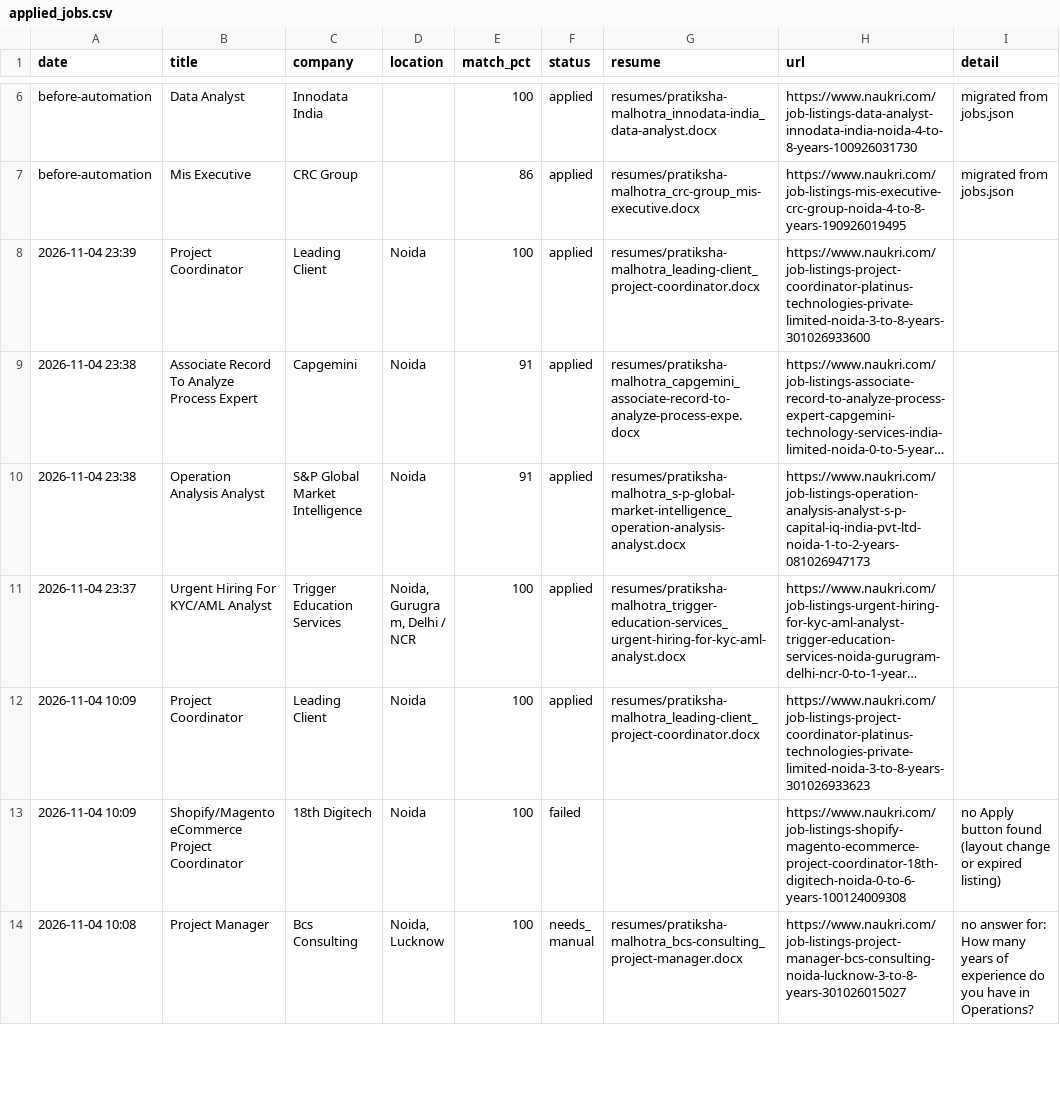
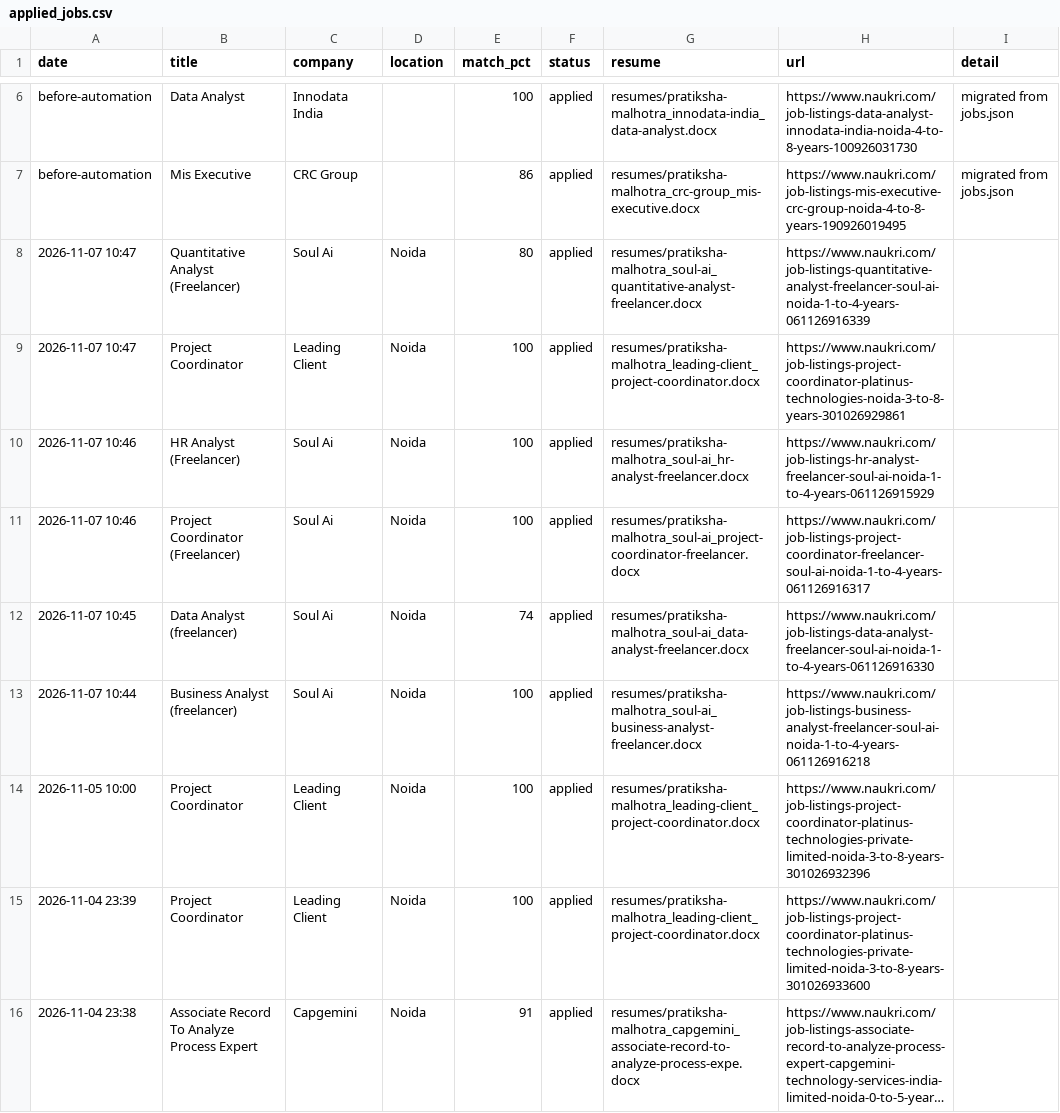
Before and after one commit to RaishavHanspal/NaukriAutoApplier, a CSV file: applied_jobs.csv, drawn as a sheet; only a part is shown, gaps mark what is left out; the shorter side is filled out with more unchanged rows; long unchanged cells end in …; the diff names each change by its address in the sheet, - before the commit and + after, or states it on an @@ line.

```diff
--- a/applied_jobs.csv
+++ b/applied_jobs.csv
+row 8: 2026-11-07 10:47 | Quantitative Analyst (Freelancer) | Soul Ai | Noida | 80 | applied | resumes/pratiksha-malhotra_soul-ai_quantitative-analyst-freelancer.docx | https://www.naukri.com/job-listings-quantitative-analyst-freelancer-soul-ai-noida-1-to-4-years-061126916339
+row 9: 2026-11-07 10:47 | Project Coordinator | Leading Client | Noida | 100 | applied | resumes/pratiksha-malhotra_leading-client_project-coordinator.docx | https://www.naukri.com/job-listings-project-coordinator-platinus-technologies-noida-3-to-8-years-301026929861
+row 10: 2026-11-07 10:46 | HR Analyst (Freelancer) | Soul Ai | Noida | 100 | applied | resumes/pratiksha-malhotra_soul-ai_hr-analyst-freelancer.docx | https://www.naukri.com/job-listings-hr-analyst-freelancer-soul-ai-noida-1-to-4-years-061126915929
+row 11: 2026-11-07 10:46 | Project Coordinator (Freelancer) | Soul Ai | Noida | 100 | applied | resumes/pratiksha-malhotra_soul-ai_project-coordinator-freelancer.docx | https://www.naukri.com/job-listings-project-coordinator-freelancer-soul-ai-noida-1-to-4-years-061126916317
+row 12: 2026-11-07 10:45 | Data Analyst (freelancer) | Soul Ai | Noida | 74 | applied | resumes/pratiksha-malhotra_soul-ai_data-analyst-freelancer.docx | https://www.naukri.com/job-listings-data-analyst-freelancer-soul-ai-noida-1-to-4-years-061126916330
+row 13: 2026-11-07 10:44 | Business Analyst (freelancer) | Soul Ai | Noida | 100 | applied | resumes/pratiksha-malhotra_soul-ai_business-analyst-freelancer.docx | https://www.naukri.com/job-listings-business-analyst-freelancer-soul-ai-noida-1-to-4-years-061126916218
+row 14: 2026-11-05 10:00 | Project Coordinator | Leading Client | Noida | 100 | applied | resumes/pratiksha-malhotra_leading-client_project-coordinator.docx | https://www.naukri.com/job-listings-project-coordinator-platinus-technologies-private-limited-noida-3-to-8-years-301026932396
```
Also changed, not shown: 12 other files.
